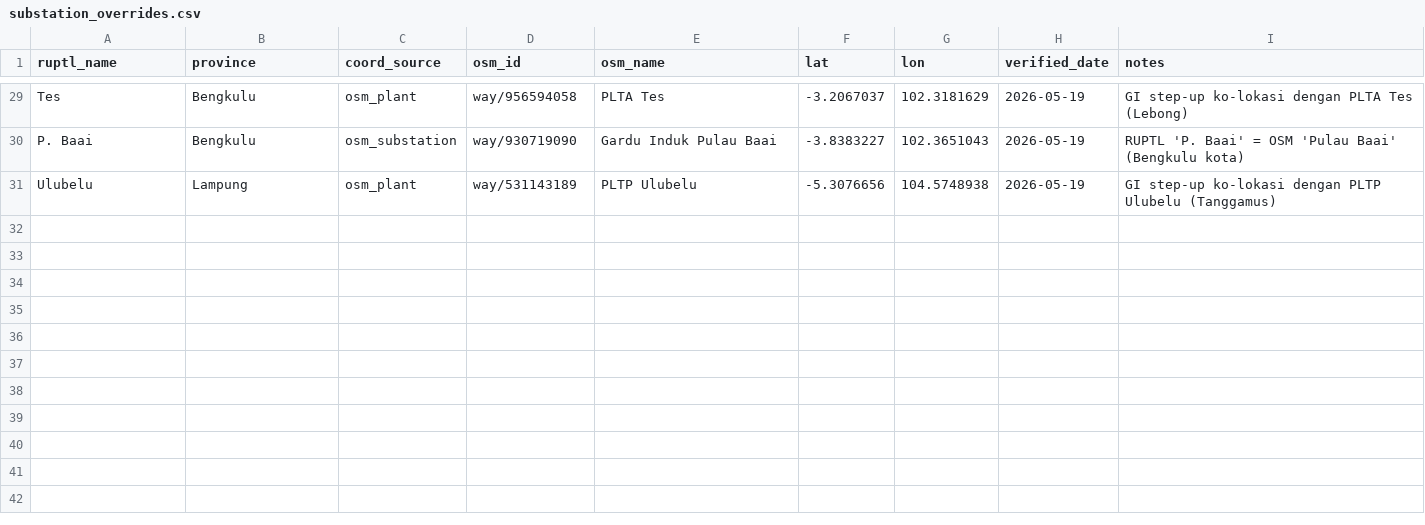
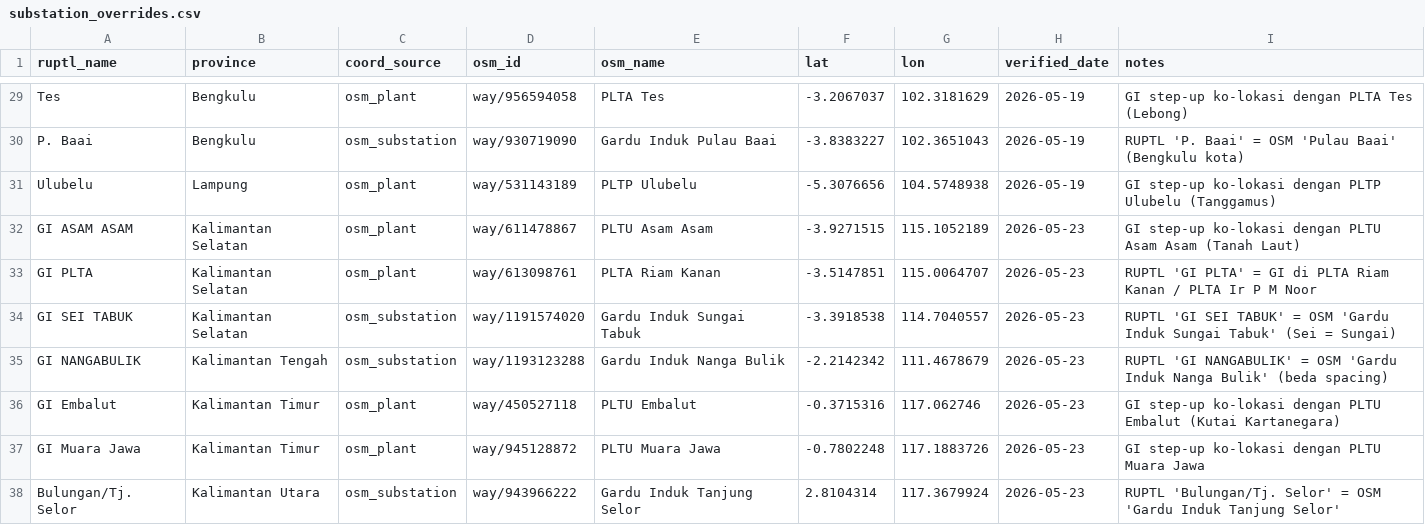
Before and after one commit to sandro71626/indonesia-power-map, a CSV file: data/overrides/substation_overrides.csv, drawn as a sheet; only a part is shown, gaps mark what is left out; the diff names each change by its address in the sheet, - before the commit and + after, or states it on an @@ line.

Commit message:
Add substation extractor and data for Kalimantan region (Step 3 begins)
Introduces extraction for Lampiran A Tabel A11-A15 of RUPTL 2025-2034,
covering the 5 provinces of Kalimantan grouped into 3 electrical
sub-systems: Khatulistiwa (West Kalimantan), Kalselteng (Central +
South), and Mahakam (East + North).

Result: 100 GI extracted, match rate 85.0% (85/100). Per sub-system:
  Khatulistiwa: 95.2% (20/21)
  Kalselteng:   83.0% (39/47)
  Mahakam:      81.2% (26/32)

As with Sumatra's Lampiran A, the RUPTL table order is not alphabetical:
A12 and A13 were swapped relative to the alphabetical guess (A12 is
South Kalimantan, A13 is Central Kalimantan), verified by cross-checking
extracted GI names against province administrative areas. The first run
with the wrong order gave a 2/20 match rate for A13 -- the swap
signature -- and the fix (re-ordering two PROVINCES entries) raised the
overall rate from 62% to 78%, then to 85% with overrides.

7 override entries added to data/overrides/substation_overrides.csv,
covering plant co-locations (PLTU Asam Asam, PLTA Riam Kanan, PLTU
Embalut, PLTU Muara Jawa) and alternate-spelling substations (GI Sei
Tabuk = Sungai Tabuk, GI Nangabulik = Nanga Bulik, Bulungan/Tj. Selor
= Tanjung Selor).

15 GI remain UNMATCHED -- mostly distribution-level substations with no
OSM presence, plus the new GI for IKN Nusantara. Documented per-province
in the extraction log.

Files:
  added    scripts/extract_kalimantan_substations.py
  added    data/processed/substation_master_kalimantan.csv (100 rows)
  added    data/processed/substations_kalimantan.geojson (85 features)
  added    docs/extraction_log_substations_kalimantan.md
  modified data/overrides/substation_overrides.csv (+7 entries; total 37)

```diff
--- a/data/overrides/substation_overrides.csv
+++ b/data/overrides/substation_overrides.csv
+row 32: GI ASAM ASAM | Kalimantan Selatan | osm_plant | way/611478867 | PLTU Asam Asam | -3.9271515 | 115.1052189 | 2026-05-23 | GI step-up ko-lokasi dengan PLTU Asam Asam (Tanah Laut)
+row 33: GI PLTA | Kalimantan Selatan | osm_plant | way/613098761 | PLTA Riam Kanan | -3.5147851 | 115.0064707 | 2026-05-23 | RUPTL 'GI PLTA' = GI di PLTA Riam Kanan / PLTA Ir P M Noor
+row 34: GI SEI TABUK | Kalimantan Selatan | osm_substation | way/1191574020 | Gardu Induk Sungai Tabuk | -3.3918538 | 114.7040557 | 2026-05-23 | RUPTL 'GI SEI TABUK' = OSM 'Gardu Induk Sungai Tabuk' (Sei = Sungai)
+row 35: GI NANGABULIK | Kalimantan Tengah | osm_substation | way/1193123288 | Gardu Induk Nanga Bulik | -2.2142342 | 111.4678679 | 2026-05-23 | RUPTL 'GI NANGABULIK' = OSM 'Gardu Induk Nanga Bulik' (beda spacing)
+row 36: GI Embalut | Kalimantan Timur | osm_plant | way/450527118 | PLTU Embalut | -0.3715316 | 117.062746 | 2026-05-23 | GI step-up ko-lokasi dengan PLTU Embalut (Kutai Kartanegara)
+row 37: GI Muara Jawa | Kalimantan Timur | osm_plant | way/945128872 | PLTU Muara Jawa | -0.7802248 | 117.1883726 | 2026-05-23 | GI step-up ko-lokasi dengan PLTU Muara Jawa
+row 38: Bulungan/Tj. Selor | Kalimantan Utara | osm_substation | way/943966222 | Gardu Induk Tanjung Selor | 2.8104314 | 117.3679924 | 2026-05-23 | RUPTL 'Bulungan/Tj. Selor' = OSM 'Gardu Induk Tanjung Selor'
```
Also changed, not shown: 4 other files.
